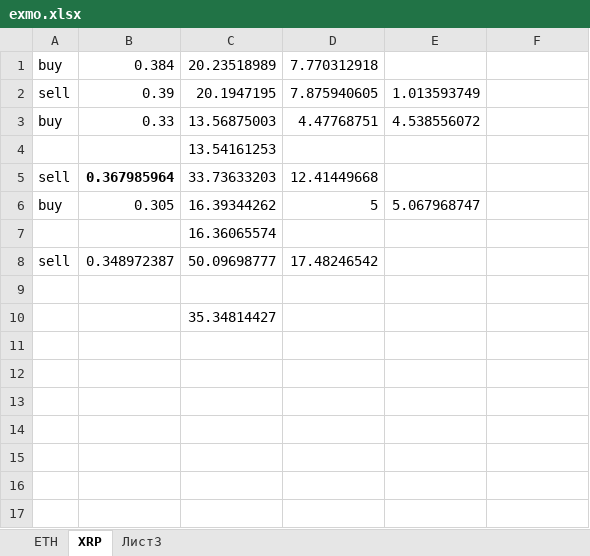
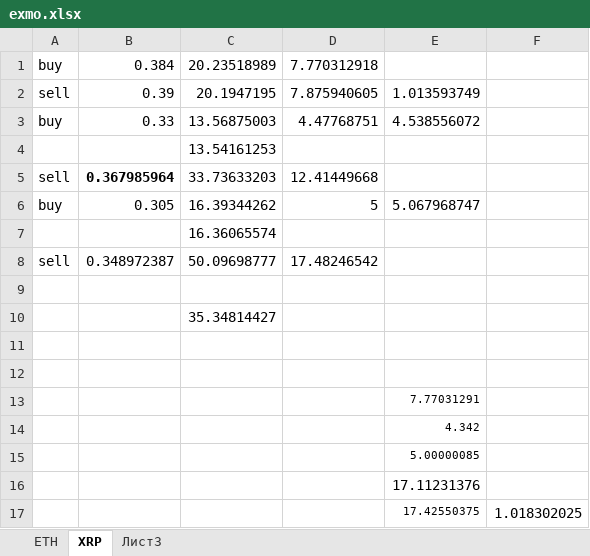
Before and after one commit to StasQuasilin/checkman, an Excel workbook: exmo.xlsx, sheet XRP, drawn as a sheet; values as stored, in another font and other column widths than the file's, no borders; the diff names each change by its address in the sheet, - before the commit and + after, or states it on an @@ line.

```diff
--- a/exmo.xlsx (sheet XRP)
+++ b/exmo.xlsx (sheet XRP)
+row 11: (empty)
+row 12: (empty)
+row 13:  |  |  |  | 7.77031291
+row 14:  |  |  |  | 4.342
+row 15:  |  |  |  | 5.00000085
+row 16:  |  |  |  | 17.11231376
+row 17:  |  |  |  | 17.42550375 | 1.018302025
```
Also changed, not shown: sheet ETH, 39 other files.
